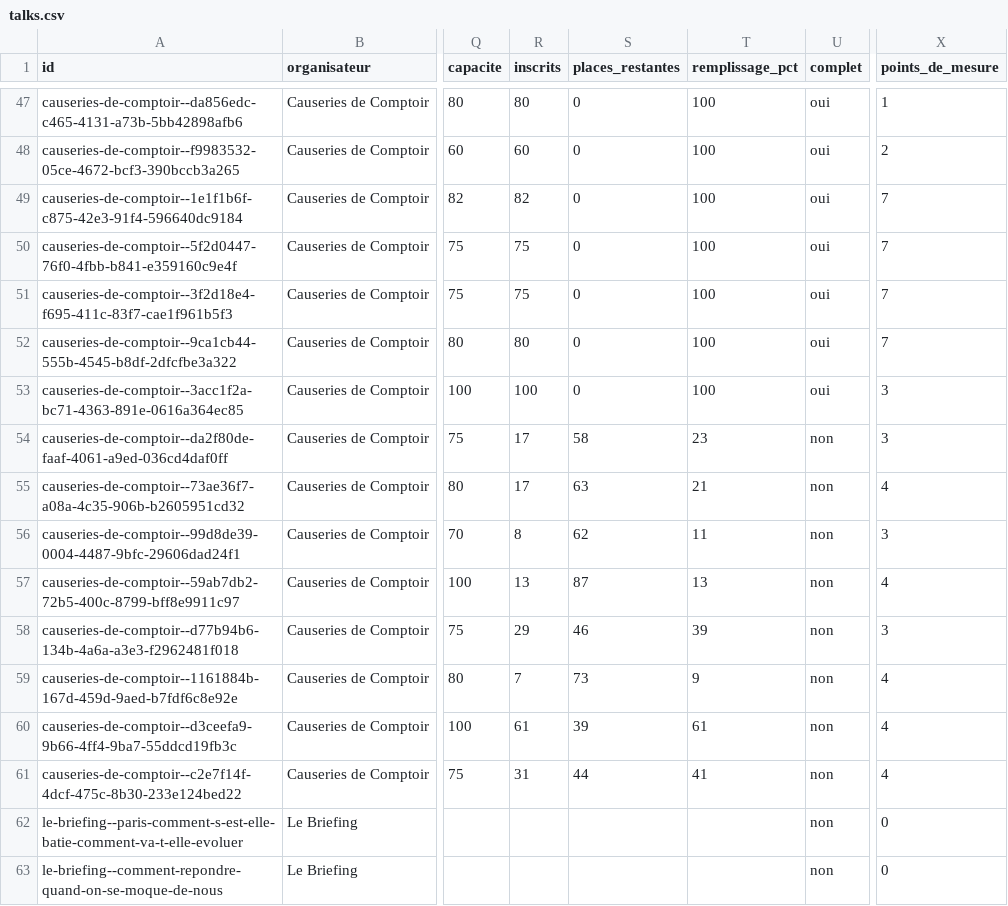
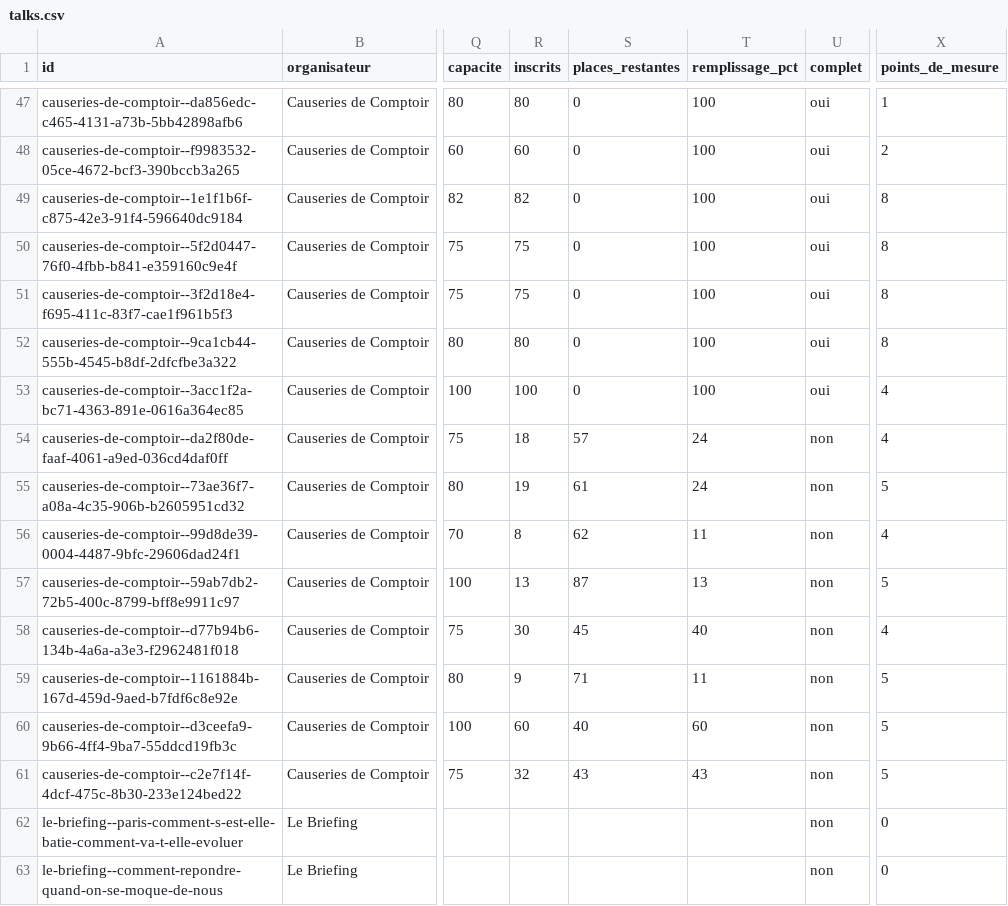
Before and after one commit to microeconomie/best-notif, a CSV file: data/talks.csv, drawn as a sheet; only a part is shown, gaps mark what is left out; the diff names each change by its address in the sheet, - before the commit and + after, or states it on an @@ line.

```diff
--- a/data/talks.csv
+++ b/data/talks.csv
-X49:X52 (points_de_mesure): 7
+X49:X52 (points_de_mesure): 8
-X53:X54 (points_de_mesure): 3
+X53:X54 (points_de_mesure): 4
-R54 (inscrits): 17
+R54 (inscrits): 18
-S54 (places_restantes): 58
+S54 (places_restantes): 57
-T54 (remplissage_pct): 23
+T54 (remplissage_pct): 24
-R55 (inscrits): 17
+R55 (inscrits): 19
-S55 (places_restantes): 63
+S55 (places_restantes): 61
-T55 (remplissage_pct): 21
+T55 (remplissage_pct): 24
-X55 (points_de_mesure): 4
+X55 (points_de_mesure): 5
-X56 (points_de_mesure): 3
+X56 (points_de_mesure): 4
-X57 (points_de_mesure): 4
+X57 (points_de_mesure): 5
-R58 (inscrits): 29
+R58 (inscrits): 30
-S58 (places_restantes): 46
+S58 (places_restantes): 45
-T58 (remplissage_pct): 39
+T58 (remplissage_pct): 40
-X58 (points_de_mesure): 3
+X58 (points_de_mesure): 4
-R59 (inscrits): 7
+R59 (inscrits): 9
-S59 (places_restantes): 73
+S59 (places_restantes): 71
-T59 (remplissage_pct): 9
+T59 (remplissage_pct): 11
-X59:X61 (points_de_mesure): 4
+X59:X61 (points_de_mesure): 5
-R60 (inscrits): 61
+R60 (inscrits): 60
-S60 (places_restantes): 39
+S60 (places_restantes): 40
-T60 (remplissage_pct): 61
+T60 (remplissage_pct): 60
-R61 (inscrits): 31
+R61 (inscrits): 32
-S61 (places_restantes): 44
+S61 (places_restantes): 43
-T61 (remplissage_pct): 41
+T61 (remplissage_pct): 43
```
Also changed, not shown: 2 other files.
